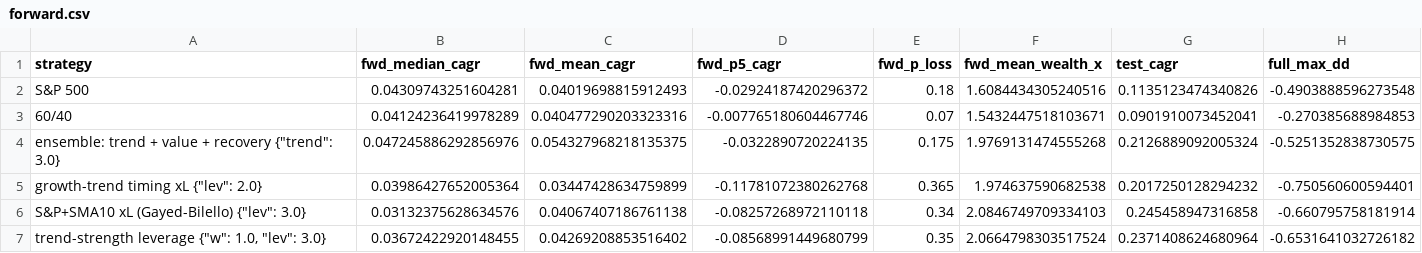
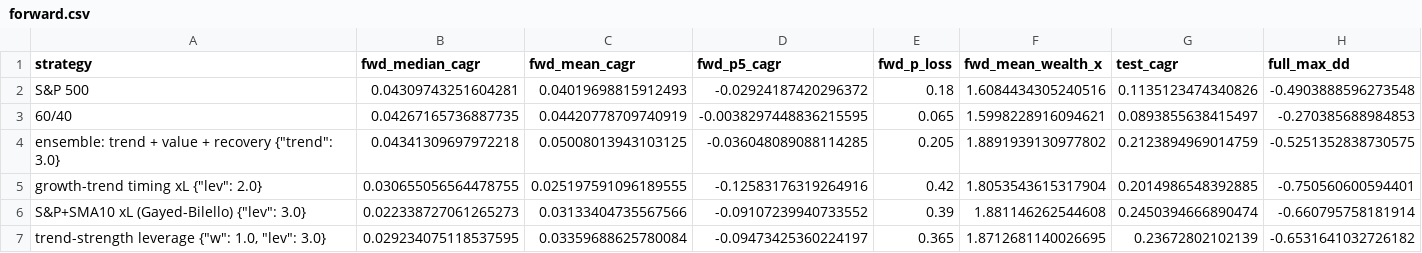
Before and after one commit to eitank123/InverterModel, a CSV file: loop/dashboard/forward.csv, drawn as a sheet; only a part is shown; the diff covers the shown part only.

```diff
--- a/loop/dashboard/forward.csv
+++ b/loop/dashboard/forward.csv
@@ -2,6 +2,6 @@ strategy,fwd_median_cagr,fwd_mean_cagr,fwd_p5_cagr,fwd_p_loss,fwd_mean_wealth_x,
 S&P 500,0.04309743251604281,0.04019698815912493,-0.02924187420296372,0.18,1.6084434305240516,0.1135123474340826,-0.4903888596273548
-60/40,0.04124236419978289,0.040477290203323316,-0.007765180604467746,0.07,1.5432447518103671,0.0901910073452041,-0.270385688984853
-"ensemble: trend + value + recovery {""trend"": 3.0}",0.047245886292856976,0.054327968218135375,-0.0322890720224135,0.175,1.9769131474555268,0.2126889092005324,-0.5251352838730575
-"growth-trend timing xL {""lev"": 2.0}",0.03986427652005364,0.03447428634759899,-0.11781072380262768,0.365,1.974637590682538,0.2017250128294232,-0.750560600594401
-"S&P+SMA10 xL (Gayed-Bilello) {""lev"": 3.0}",0.03132375628634576,0.04067407186761138,-0.08257268972110118,0.34,2.0846749709334103,0.245458947316858,-0.660795758181914
-"trend-strength leverage {""w"": 1.0, ""lev"": 3.0}",0.03672422920148455,0.04269208853516402,-0.08568991449680799,0.35,2.0664798303517524,0.2371408624680964,-0.6531641032726182
+60/40,0.04267165736887735,0.04420778709740919,-0.0038297448836215595,0.065,1.5998228916094621,0.0893855638415497,-0.270385688984853
+"ensemble: trend + value + recovery {""trend"": 3.0}",0.04341309697972218,0.05008013943103125,-0.036048089088114285,0.205,1.8891939130977802,0.2123894969014759,-0.5251352838730575
+"growth-trend timing xL {""lev"": 2.0}",0.030655056564478755,0.025197591096189555,-0.12583176319264916,0.42,1.8053543615317904,0.2014986548392885,-0.750560600594401
+"S&P+SMA10 xL (Gayed-Bilello) {""lev"": 3.0}",0.022338727061265273,0.03133404735567566,-0.09107239940733552,0.39,1.881146262544608,0.2450394666890474,-0.660795758181914
+"trend-strength leverage {""w"": 1.0, ""lev"": 3.0}",0.029234075118537595,0.03359688625780084,-0.09473425360224197,0.365,1.8712681140026695,0.23672802102139,-0.6531641032726182
```
Also changed, not shown: 18 edited cells elsewhere in this file, loop/dashboard/equity.csv, loop/dashboard/leaderboard.csv, 17 other files.
